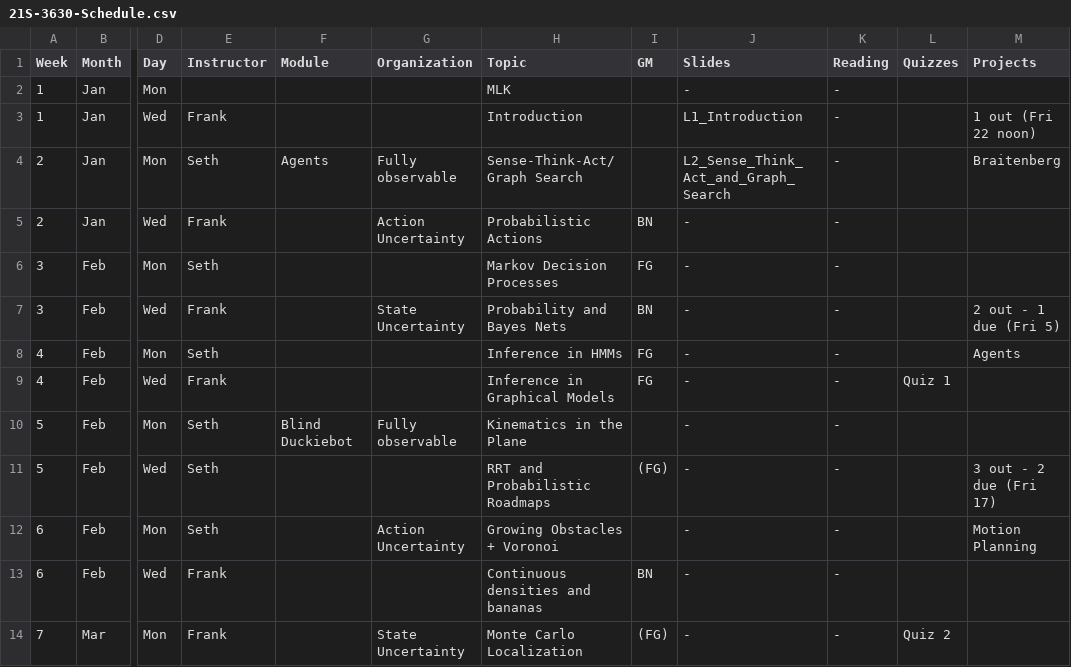
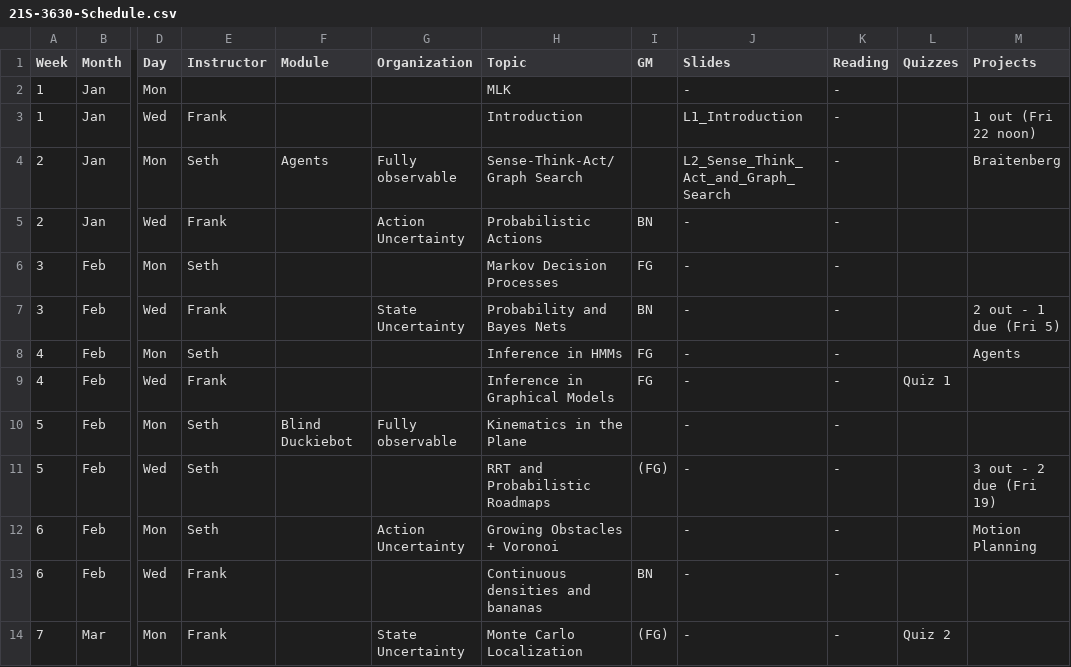
Before and after one commit to dellaert/22F-3630, a CSV file: _data/21S-3630-Schedule.csv, drawn as a sheet; only a part is shown, gaps mark what is left out; the diff names each change by its address in the sheet, - before the commit and + after, or states it on an @@ line.

Commit message:
Fixed Friday date

```diff
--- a/_data/21S-3630-Schedule.csv
+++ b/_data/21S-3630-Schedule.csv
-M11 (Projects): 3 out - 2 due (Fri 17)
+M11 (Projects): 3 out - 2 due (Fri 19)
```
